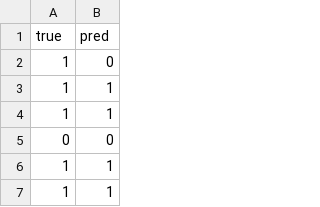
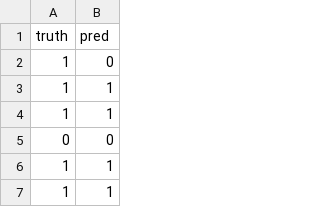
Before and after one commit to s70c3/coursera-ml, a CSV file: task3.3/classification.csv, drawn as a sheet; only a part is shown.

Commit message:
added task 3.3.1

```diff
--- a/task3.3/classification.csv
+++ b/task3.3/classification.csv
@@ -1,2 +1,2 @@
-true,pred
+truth,pred
 1,0
```
Also changed, not shown: 2 other files.
